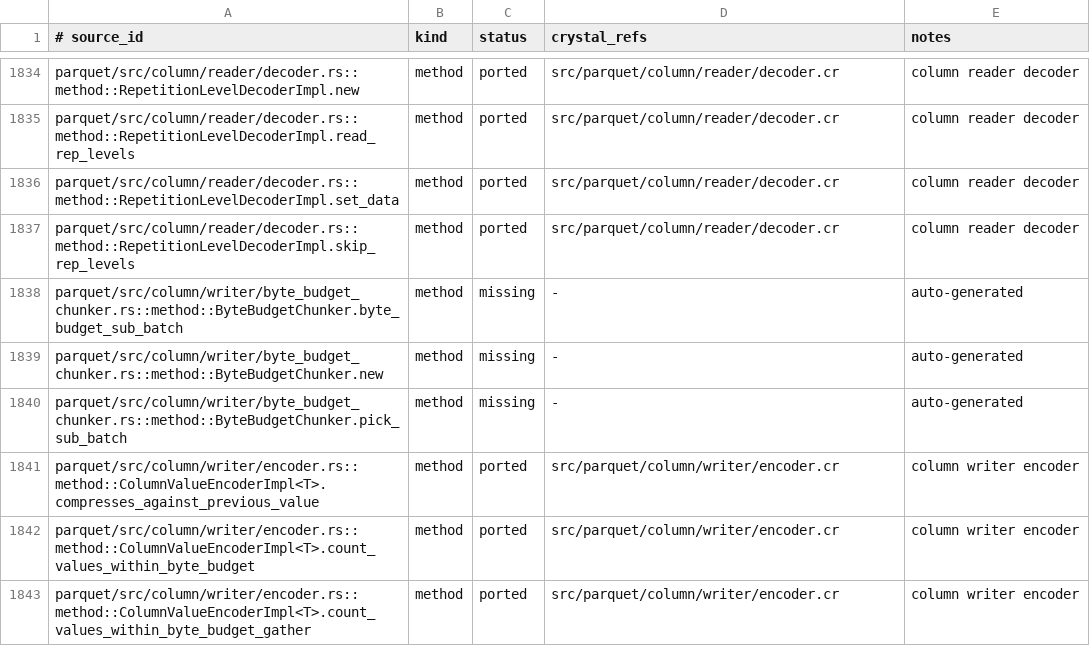
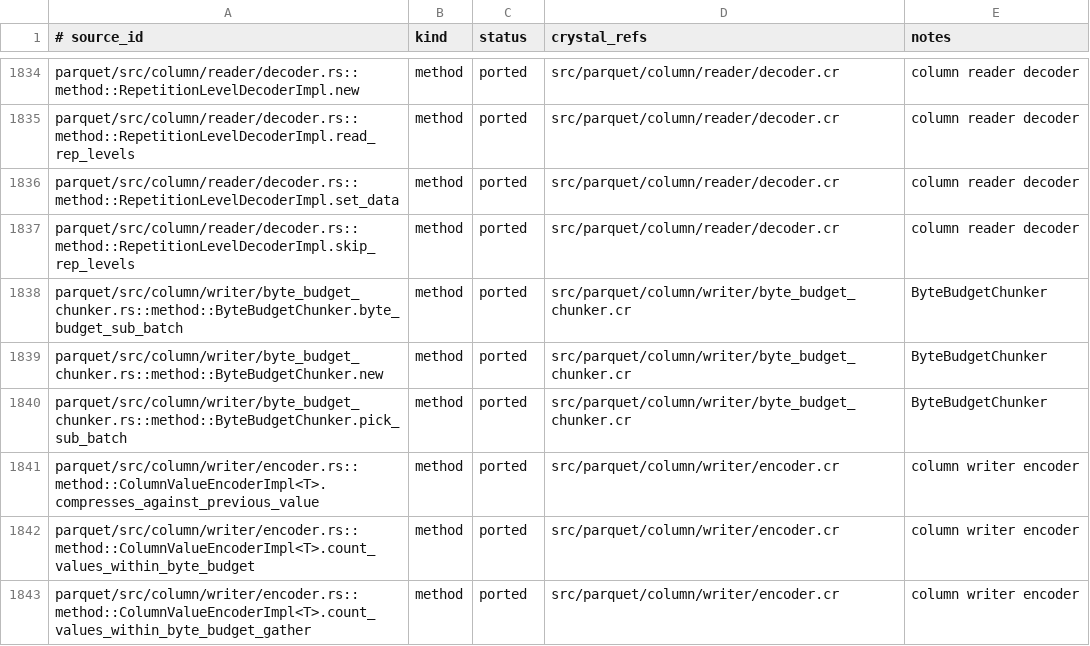
Before and after one commit to dsisnero/parquet-cr, a TSV file: plans/inventory/rust_port_inventory.tsv, drawn as a sheet; only a part is shown, gaps mark what is left out.

Commit message:
port: column writer byte-budget chunker
Tests-first port of parquet/src/column/writer/byte_budget_chunker.rs (the
upstream module has no unit tests; characterization specs added).

- column/writer/byte_budget_chunker: SubBatchStrategy (Values/Levels) +
  ByteBudgetChunker (new/pick_sub_batch/byte_budget_sub_batch).
- specs: characterization for the fixed-width short-circuit, variable-width
  sub-batching, and whole-chunk-fits. 3 examples.
- docs: plans/parity.md Where-we-are refreshed and counts updated (1146 ported /
  164 intentional_divergence / 1 skipped / 2204 missing); inventory rows updated.

Divergences (documented in plans/parity.md): SubBatchStrategy -> Kind struct +
Int32; pick_sub_batch takes T explicitly (no associated Values type).

Gates: make lint (57 inspected, 0 failures), make test (444 examples,
0 failures).

Upstream: apache/arrow-rs 60.0.0 (ef1fa157977633f0ba21aa921f9ef3d5c669235b).

```diff
--- a/plans/inventory/rust_port_inventory.tsv
+++ b/plans/inventory/rust_port_inventory.tsv
@@ -1837,5 +1837,5 @@ parquet/src/column/reader/decoder.rs::method::RepetitionLevelDecoderImpl.set_dat
 parquet/src/column/reader/decoder.rs::method::RepetitionLevelDecoderImpl.skip_rep_levels	method	ported	src/parquet/column/reader/decoder.cr	column reader decoder
-parquet/src/column/writer/byte_budget_chunker.rs::method::ByteBudgetChunker.byte_budget_sub_batch	method	missing	-	auto-generated
-parquet/src/column/writer/byte_budget_chunker.rs::method::ByteBudgetChunker.new	method	missing	-	auto-generated
-parquet/src/column/writer/byte_budget_chunker.rs::method::ByteBudgetChunker.pick_sub_batch	method	missing	-	auto-generated
+parquet/src/column/writer/byte_budget_chunker.rs::method::ByteBudgetChunker.byte_budget_sub_batch	method	ported	src/parquet/column/writer/byte_budget_chunker.cr	ByteBudgetChunker
+parquet/src/column/writer/byte_budget_chunker.rs::method::ByteBudgetChunker.new	method	ported	src/parquet/column/writer/byte_budget_chunker.cr	ByteBudgetChunker
+parquet/src/column/writer/byte_budget_chunker.rs::method::ByteBudgetChunker.pick_sub_batch	method	ported	src/parquet/column/writer/byte_budget_chunker.cr	ByteBudgetChunker
 parquet/src/column/writer/encoder.rs::method::ColumnValueEncoderImpl<T>.compresses_against_previous_value	method	ported	src/parquet/column/writer/encoder.cr	column writer encoder
```
Also changed, not shown: 4 other files.
